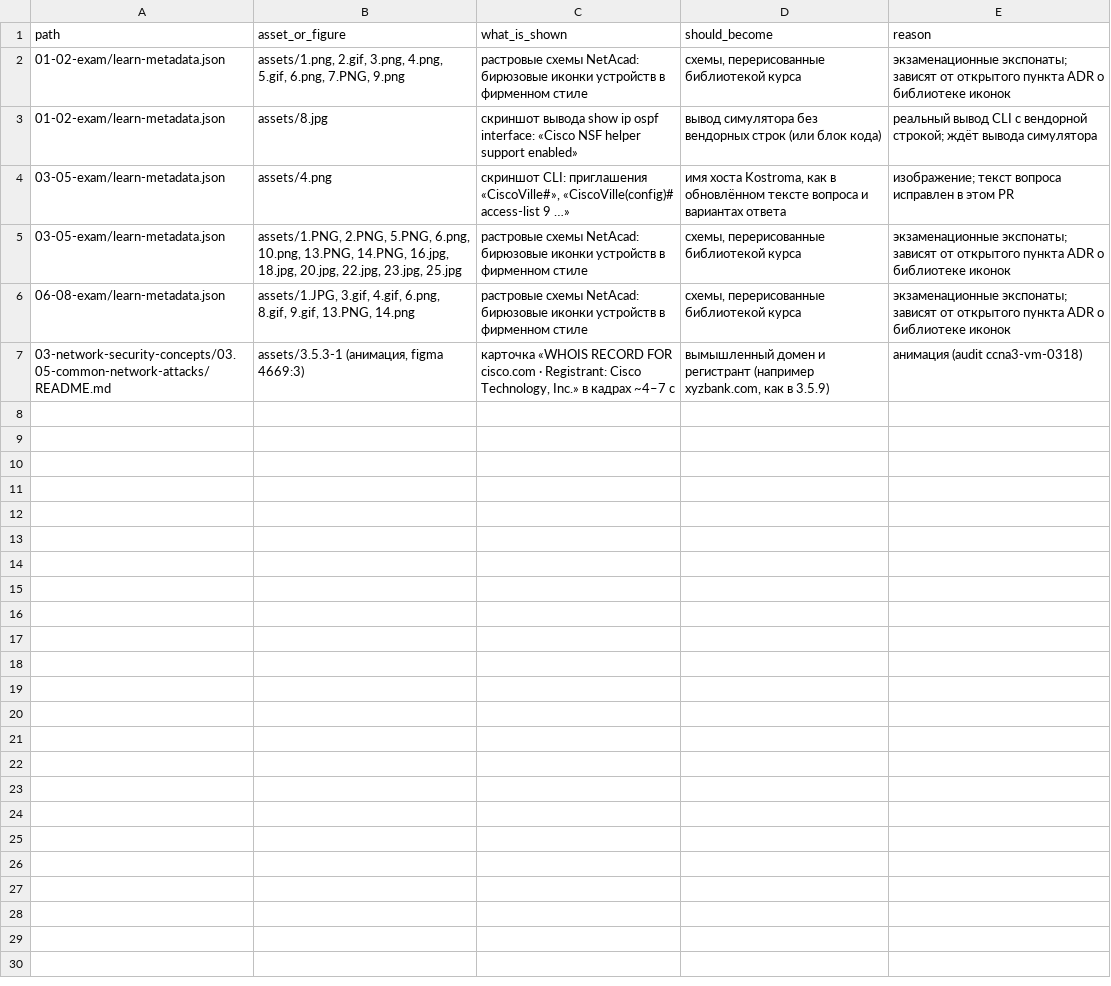
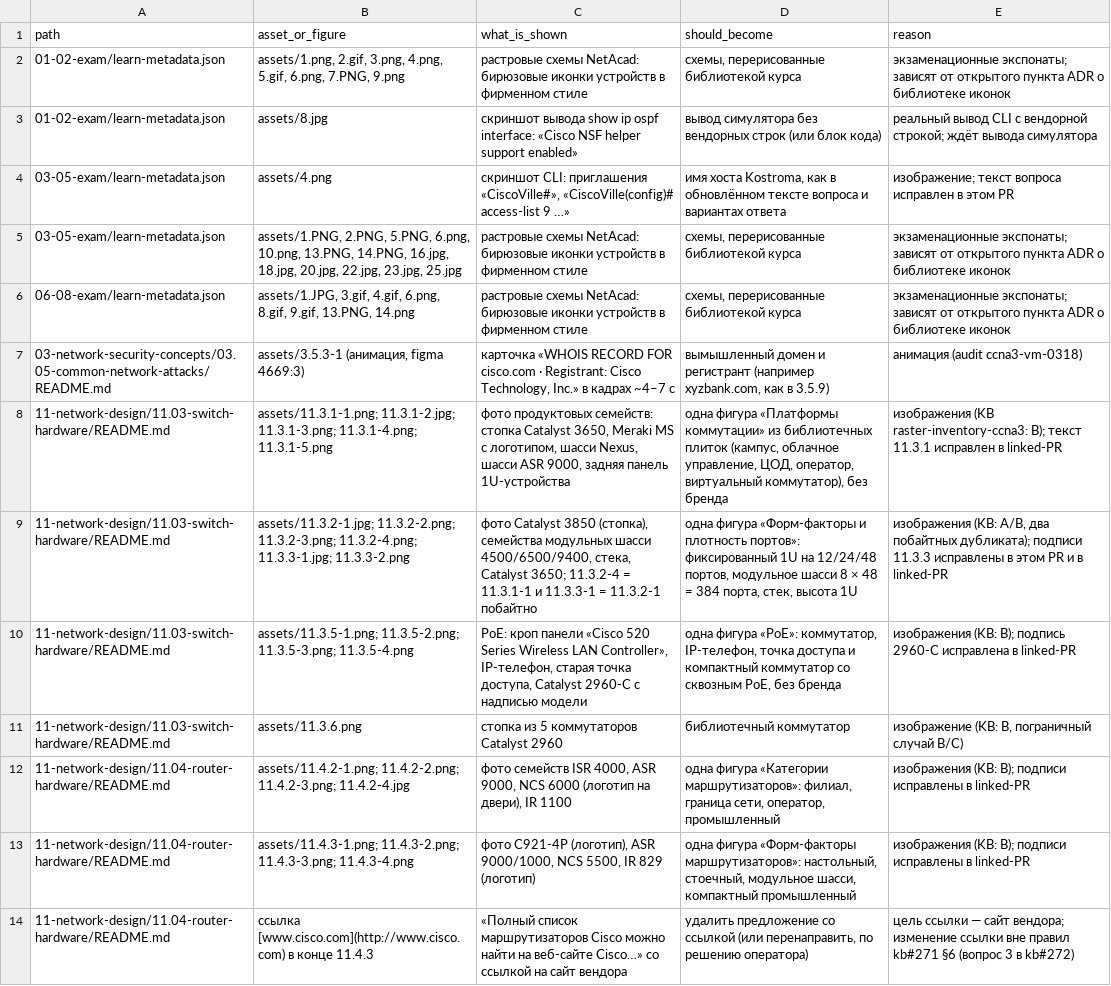
Before and after one commit to nsalab-tmn/learn-ccna3, a CSV file: audit/figma-followups.csv, drawn as a sheet.

```diff
--- a/audit/figma-followups.csv
+++ b/audit/figma-followups.csv
@@ -7 +7,8 @@ path,asset_or_figure,what_is_shown,should_become,reason
 03-network-security-concepts/03.05-common-network-attacks/README.md,"assets/3.5.3-1 (анимация, figma 4669:3)","карточка «WHOIS RECORD FOR cisco.com · Registrant: Cisco Technology, Inc.» в кадрах ~4–7 с","вымышленный домен и регистрант (например xyzbank.com, как в 3.5.9)",анимация (audit ccna3-vm-0318)
+11-network-design/11.03-switch-hardware/README.md,assets/11.3.1-1.png; 11.3.1-2.jpg; 11.3.1-3.png; 11.3.1-4.png; 11.3.1-5.png,"фото продуктовых семейств: стопка Catalyst 3650, Meraki MS с логотипом, шасси Nexus, шасси ASR 9000, задняя панель 1U-устройства","одна фигура «Платформы коммутации» из библиотечных плиток (кампус, облачное управление, ЦОД, оператор, виртуальный коммутатор), без бренда",изображения (KB raster-inventory-ccna3: B); текст 11.3.1 исправлен в linked-PR
+11-network-design/11.03-switch-hardware/README.md,assets/11.3.2-1.jpg; 11.3.2-2.png; 11.3.2-3.png; 11.3.2-4.png; 11.3.3-1.jpg; 11.3.3-2.png,"фото Catalyst 3850 (стопка), семейства модульных шасси 4500/6500/9400, стека, Catalyst 3650; 11.3.2-4 = 11.3.1-1 и 11.3.3-1 = 11.3.2-1 побайтно","одна фигура «Форм-факторы и плотность портов»: фиксированный 1U на 12/24/48 портов, модульное шасси 8 × 48 = 384 порта, стек, высота 1U","изображения (KB: A/B, два побайтных дубликата); подписи 11.3.3 исправлены в этом PR и в linked-PR"
+11-network-design/11.03-switch-hardware/README.md,assets/11.3.5-1.png; 11.3.5-2.png; 11.3.5-3.png; 11.3.5-4.png,"PoE: кроп панели «Cisco 520 Series Wireless LAN Controller», IP-телефон, старая точка доступа, Catalyst 2960-C с надписью модели","одна фигура «PoE»: коммутатор, IP-телефон, точка доступа и компактный коммутатор со сквозным PoE, без бренда",изображения (KB: B); подпись 2960-C исправлена в linked-PR
+11-network-design/11.03-switch-hardware/README.md,assets/11.3.6.png,стопка из 5 коммутаторов Catalyst 2960,библиотечный коммутатор,"изображение (KB: B, пограничный случай B/C)"
+11-network-design/11.04-router-hardware/README.md,assets/11.4.2-1.png; 11.4.2-2.png; 11.4.2-3.png; 11.4.2-4.jpg,"фото семейств ISR 4000, ASR 9000, NCS 6000 (логотип на двери), IR 1100","одна фигура «Категории маршрутизаторов»: филиал, граница сети, оператор, промышленный",изображения (KB: B); подписи исправлены в linked-PR
+11-network-design/11.04-router-hardware/README.md,assets/11.4.3-1.png; 11.4.3-2.png; 11.4.3-3.png; 11.4.3-4.png,"фото C921-4P (логотип), ASR 9000/1000, NCS 5500, IR 829 (логотип)","одна фигура «Форм-факторы маршрутизаторов»: настольный, стоечный, модульное шасси, компактный промышленный",изображения (KB: B); подписи исправлены в linked-PR
+11-network-design/11.04-router-hardware/README.md,ссылка [www.cisco.com](http://www.cisco.com) в конце 11.4.3,«Полный список маршрутизаторов Cisco можно найти на веб-сайте Cisco…» со ссылкой на сайт вендора,"удалить предложение со ссылкой (или перенаправить, по решению оператора)",цель ссылки — сайт вендора; изменение ссылки вне правил kb#271 §6 (вопрос 3 в kb#272)
```
Also changed, not shown: 3 other files.
